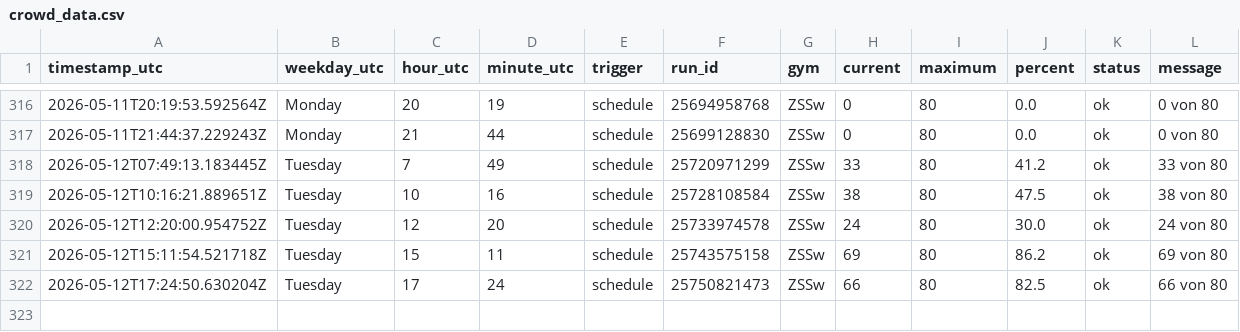
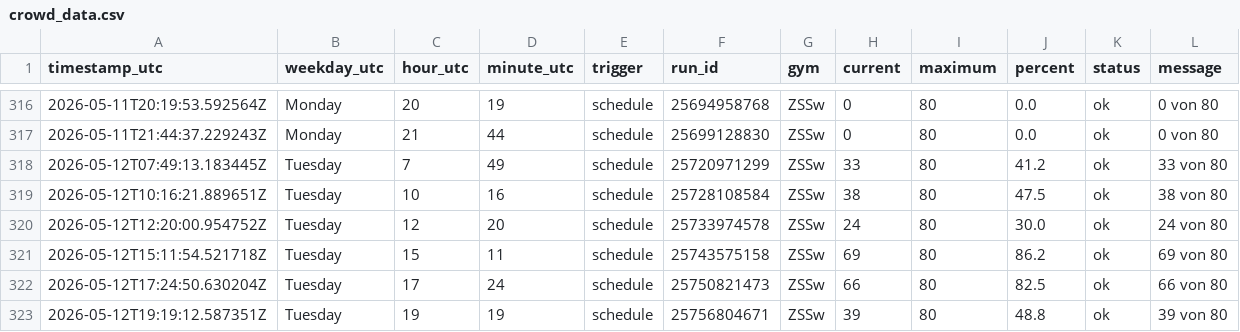
Before and after one commit to ux-miesch/unisport-bern-tracker, a CSV file: crowd_data.csv, drawn as a sheet; only a part is shown, gaps mark what is left out; the diff names each change by its address in the sheet, - before the commit and + after, or states it on an @@ line.

```diff
--- a/crowd_data.csv
+++ b/crowd_data.csv
+row 323: 2026-05-12T19:19:12.587351Z | Tuesday | 19 | 19 | schedule | 25756804671 | ZSSw | 39 | 80 | 48.8 | ok | 39 von 80
```
